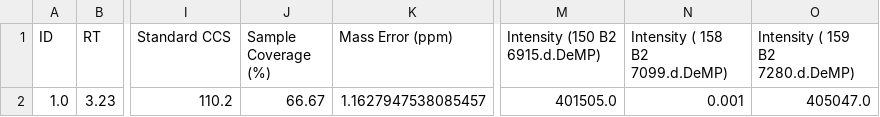
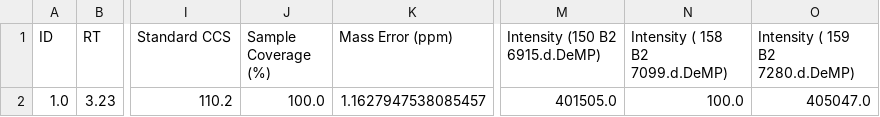
Before and after one commit to greg1d/PFAS-IMplementor-for-Mass-Spectrometry--PIMMS-, a CSV file: PIMMS v1.2/.temp/Standards_report.csv, drawn as a sheet; only a part is shown, gaps mark what is left out; the diff names each change by its address in the sheet, - before the commit and + after, or states it on an @@ line.

```diff
--- a/PIMMS v1.2/.temp/Standards_report.csv
+++ b/PIMMS v1.2/.temp/Standards_report.csv
-J2 (Sample Coverage (%)): 66.67
+J2 (Sample Coverage (%)): 100.0
-N2 (Intensity ( 158 B2 7099.d.DeMP)): 0.001
+N2 (Intensity ( 158 B2 7099.d.DeMP)): 100.0
```
Also changed, not shown: PIMMS v1.2/data/debugging_data_set.csv, 1 other file.
